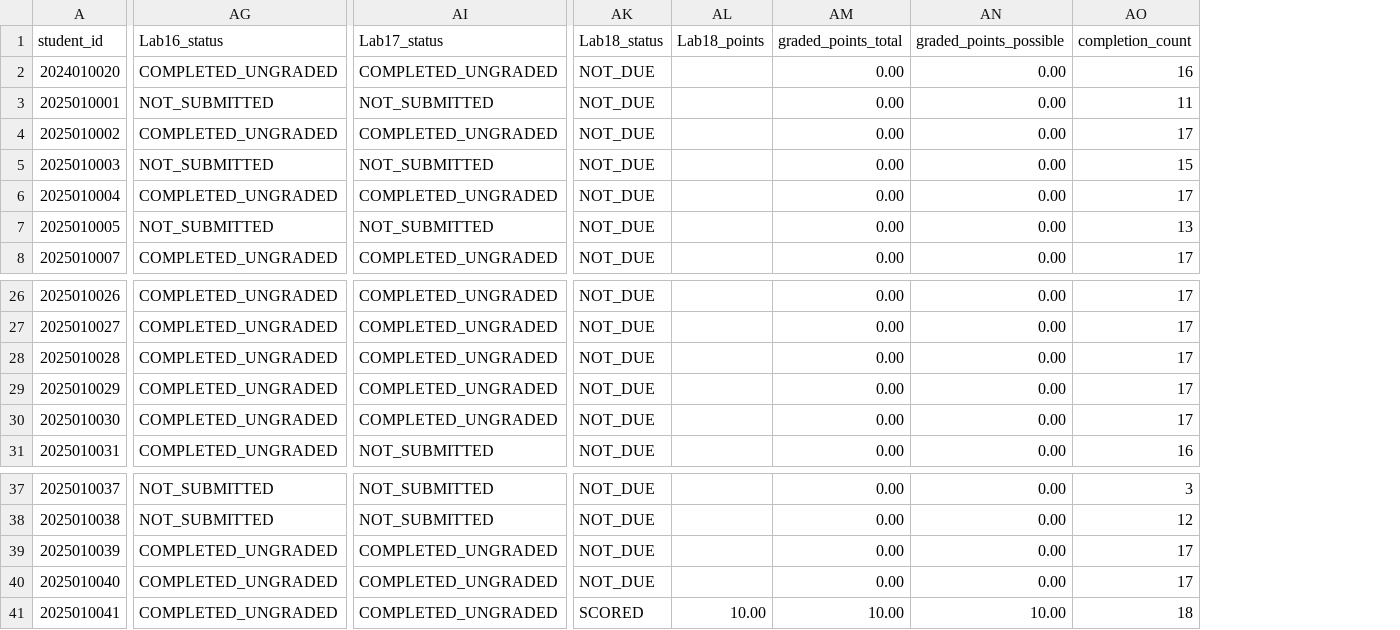
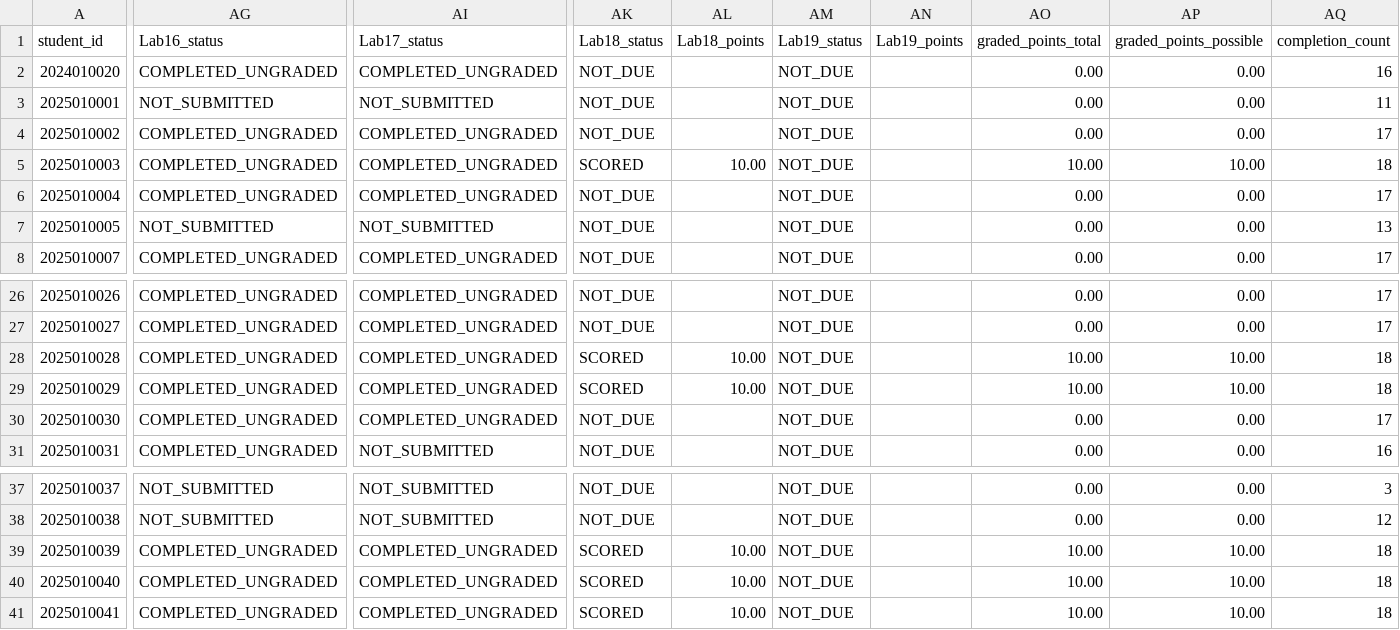
Before and after one commit to LiuXiYing/DataStructure, a CSV file: reports/grades.csv, drawn as a sheet; only a part is shown, gaps mark what is left out; addresses are those after the commit; the diff covers the shown part only; the diff names each change by its address in the sheet, - before the commit and + after, or states it on an @@ line.

```diff
--- a/reports/grades.csv
+++ b/reports/grades.csv
+column AM (Lab19_status), rows 2-8: all NOT_DUE; rows 26-31: all NOT_DUE; rows 37-41: all NOT_DUE
+column AN (Lab19_points), empty
-AG5 (Lab16_status): NOT_SUBMITTED
+AG5 (Lab16_status): COMPLETED_UNGRADED
-AI5 (Lab17_status): NOT_SUBMITTED
+AI5 (Lab17_status): COMPLETED_UNGRADED
-AK5 (Lab18_status): NOT_DUE
+AK5 (Lab18_status): SCORED
-AL5 (Lab18_points): (empty)
+AL5 (Lab18_points): 10.00
-AO5 (graded_points_total): 0.00
+AO5 (graded_points_total): 10.00
-AP5 (graded_points_possible): 0.00
+AP5 (graded_points_possible): 10.00
-AQ5 (completion_count): 15
+AQ5 (completion_count): 18
-AK28:AK29 (Lab18_status): NOT_DUE
+AK28:AK29 (Lab18_status): SCORED
-AL28:AL29 (Lab18_points): (empty)
+AL28:AL29 (Lab18_points): 10.00
-AO28:AO29 (graded_points_total): 0.00
+AO28:AO29 (graded_points_total): 10.00
-AP28:AP29 (graded_points_possible): 0.00
+AP28:AP29 (graded_points_possible): 10.00
-AQ28:AQ29 (completion_count): 17
+AQ28:AQ29 (completion_count): 18
-AK39:AK40 (Lab18_status): NOT_DUE
+AK39:AK40 (Lab18_status): SCORED
-AL39:AL40 (Lab18_points): (empty)
+AL39:AL40 (Lab18_points): 10.00
-AO39:AO40 (graded_points_total): 0.00
+AO39:AO40 (graded_points_total): 10.00
-AP39:AP40 (graded_points_possible): 0.00
+AP39:AP40 (graded_points_possible): 10.00
-AQ39:AQ40 (completion_count): 17
+AQ39:AQ40 (completion_count): 18
```
Also changed, not shown: 1 edited cell elsewhere in this file.
